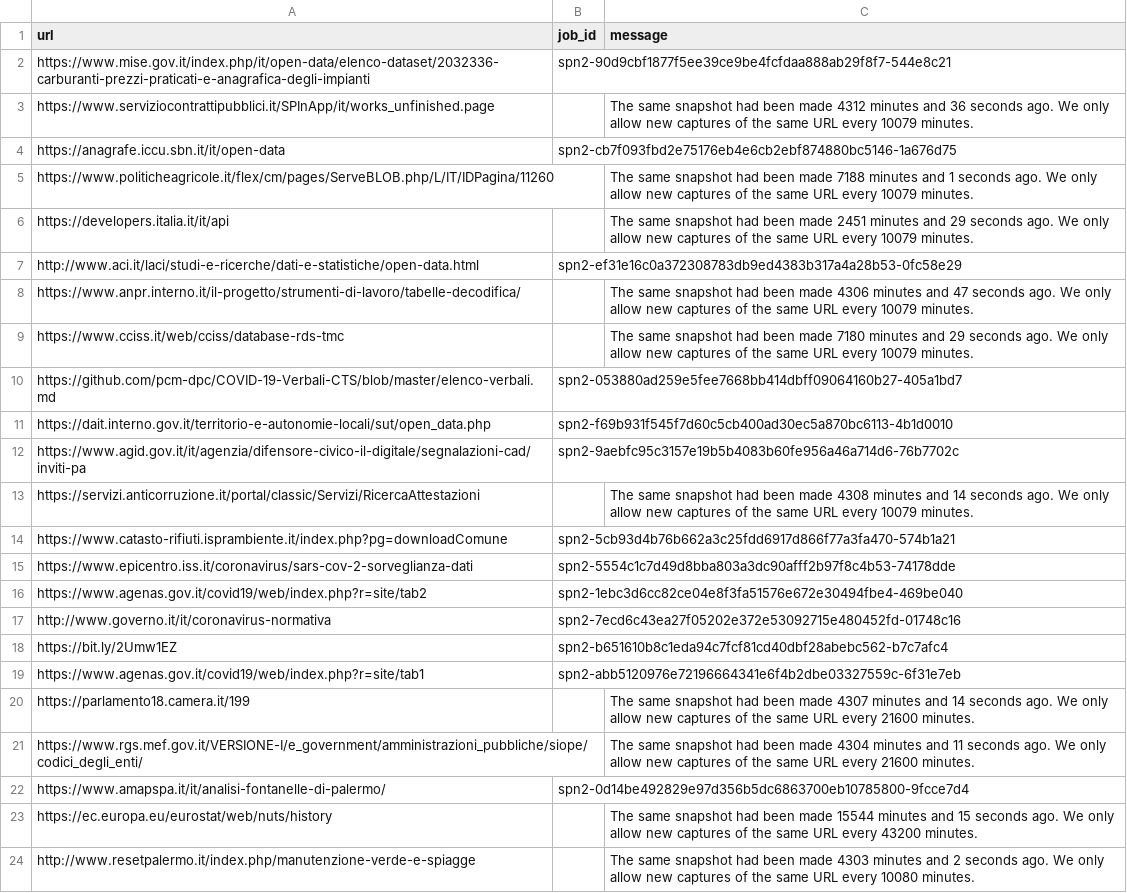
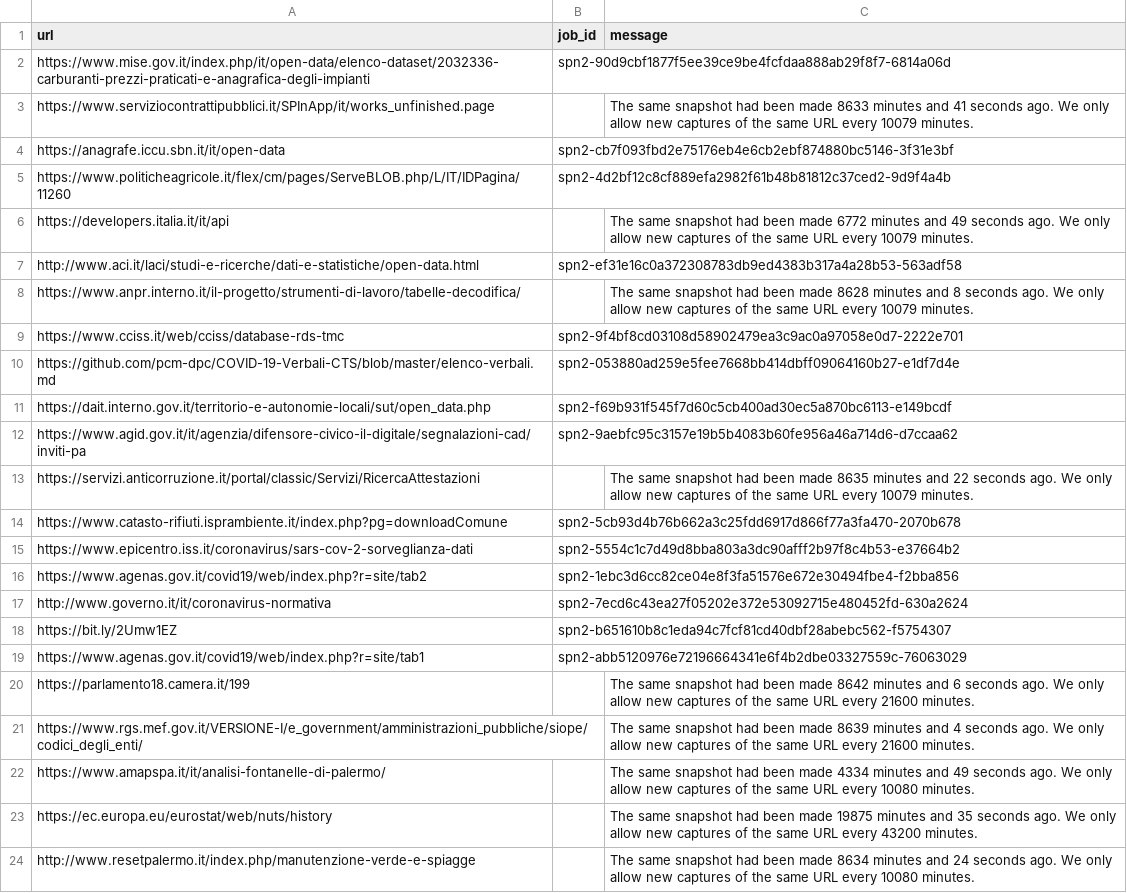
Before and after one commit to aborruso/archivioDatiPubbliciPreziosi, a TSV file: docs/webarchive/webarchiveLatest.tsv, drawn as a sheet; the diff names each change by its address in the sheet, - before the commit and + after, or states it on an @@ line.

```diff
--- a/docs/webarchive/webarchiveLatest.tsv
+++ b/docs/webarchive/webarchiveLatest.tsv
-B2 (job_id): spn2-90d9cbf1877f5ee39ce9be4fcfdaa888ab29f8f7-544e8c21
+B2 (job_id): spn2-90d9cbf1877f5ee39ce9be4fcfdaa888ab29f8f7-6814a06d
-C3 (message): …been made 4312 minutes and 36 seconds ago.…
+C3 (message): …been made 8633 minutes and 41 seconds ago.…
-B4 (job_id): spn2-cb7f093fbd2e75176eb4e6cb2ebf874880bc5146-1a676d75
+B4 (job_id): spn2-cb7f093fbd2e75176eb4e6cb2ebf874880bc5146-3f31e3bf
-B5 (job_id): (empty)
+B5 (job_id): spn2-4d2bf12c8cf889efa2982f61b48b81812c37ced2-9d9f4a4b
-C5 (message): The same snapshot had been made 7188 minutes and 1 seconds ago. We only allow new captures of the same URL every 10079 minutes.
+C5 (message): (empty)
-C6 (message): …been made 2451 minutes and 29 seconds ago.…
+C6 (message): …been made 6772 minutes and 49 seconds ago.…
-B7 (job_id): spn2-ef31e16c0a372308783db9ed4383b317a4a28b53-0fc58e29
+B7 (job_id): spn2-ef31e16c0a372308783db9ed4383b317a4a28b53-563adf58
-C8 (message): …been made 4306 minutes and 47 seconds ago.…
+C8 (message): …been made 8628 minutes and 8 seconds ago.…
-B9 (job_id): (empty)
+B9 (job_id): spn2-9f4bf8cd03108d58902479ea3c9ac0a97058e0d7-2222e701
-C9 (message): The same snapshot had been made 7180 minutes and 29 seconds ago. We only allow new captures of the same URL every 10079 minutes.
+C9 (message): (empty)
-B10 (job_id): spn2-053880ad259e5fee7668bb414dbff09064160b27-405a1bd7
+B10 (job_id): spn2-053880ad259e5fee7668bb414dbff09064160b27-e1df7d4e
-B11 (job_id): spn2-f69b931f545f7d60c5cb400ad30ec5a870bc6113-4b1d0010
+B11 (job_id): spn2-f69b931f545f7d60c5cb400ad30ec5a870bc6113-e149bcdf
-B12 (job_id): spn2-9aebfc95c3157e19b5b4083b60fe956a46a714d6-76b7702c
+B12 (job_id): spn2-9aebfc95c3157e19b5b4083b60fe956a46a714d6-d7ccaa62
-C13 (message): …been made 4308 minutes and 14 seconds ago.…
+C13 (message): …been made 8635 minutes and 22 seconds ago.…
-B14 (job_id): spn2-5cb93d4b76b662a3c25fdd6917d866f77a3fa470-574b1a21
+B14 (job_id): spn2-5cb93d4b76b662a3c25fdd6917d866f77a3fa470-2070b678
-B15 (job_id): spn2-5554c1c7d49d8bba803a3dc90afff2b97f8c4b53-74178dde
+B15 (job_id): spn2-5554c1c7d49d8bba803a3dc90afff2b97f8c4b53-e37664b2
-B16 (job_id): spn2-1ebc3d6cc82ce04e8f3fa51576e672e30494fbe4-469be040
+B16 (job_id): spn2-1ebc3d6cc82ce04e8f3fa51576e672e30494fbe4-f2bba856
-B17 (job_id): spn2-7ecd6c43ea27f05202e372e53092715e480452fd-01748c16
+B17 (job_id): spn2-7ecd6c43ea27f05202e372e53092715e480452fd-630a2624
-B18 (job_id): spn2-b651610b8c1eda94c7fcf81cd40dbf28abebc562-b7c7afc4
+B18 (job_id): spn2-b651610b8c1eda94c7fcf81cd40dbf28abebc562-f5754307
-B19 (job_id): spn2-abb5120976e72196664341e6f4b2dbe03327559c-6f31e7eb
+B19 (job_id): spn2-abb5120976e72196664341e6f4b2dbe03327559c-76063029
-C20 (message): …been made 4307 minutes and 14 seconds ago.…
+C20 (message): …been made 8642 minutes and 6 seconds ago.…
-C21 (message): …been made 4304 minutes and 11 seconds ago.…
+C21 (message): …been made 8639 minutes and 4 seconds ago.…
-B22 (job_id): spn2-0d14be492829e97d356b5dc6863700eb10785800-9fcce7d4
+B22 (job_id): (empty)
-C22 (message): (empty)
+C22 (message): The same snapshot had been made 4334 minutes and 49 seconds ago. We only allow new captures of the same URL every 10080 minutes.
-C23 (message): …been made 15544 minutes and 15 seconds ago.…
+C23 (message): …been made 19875 minutes and 35 seconds ago.…
-C24 (message): …been made 4303 minutes and 2 seconds ago.…
+C24 (message): …been made 8634 minutes and 24 seconds ago.…
```
Also changed, not shown: docs/webarchive/webarchiveJobReport.csv.
